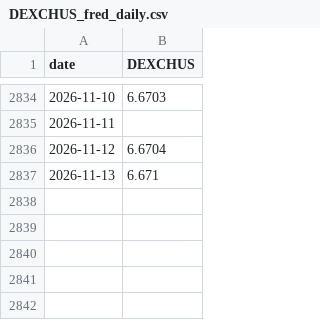
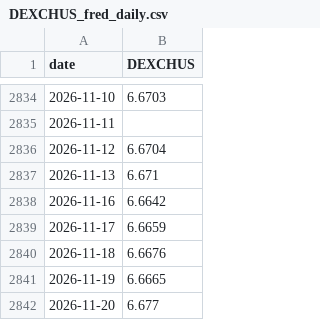
Before and after one commit to zhesunstudentutseduau-afk/macro-open-data, a CSV file: research/weekly_index_only/DEXCHUS_fred_daily.csv, drawn as a sheet; only a part is shown, gaps mark what is left out.

```diff
--- a/research/weekly_index_only/DEXCHUS_fred_daily.csv
+++ b/research/weekly_index_only/DEXCHUS_fred_daily.csv
@@ -2837 +2837,6 @@
 2026-11-13,6.671
+2026-11-16,6.6642
+2026-11-17,6.6659
+2026-11-18,6.6676
+2026-11-19,6.6665
+2026-11-20,6.677
```
Also changed, not shown: research/weekly_index_only/DTWEXBGS_fred_daily.csv, research/weekly_index_only/csi500_index_daily.csv, 8 other files.
